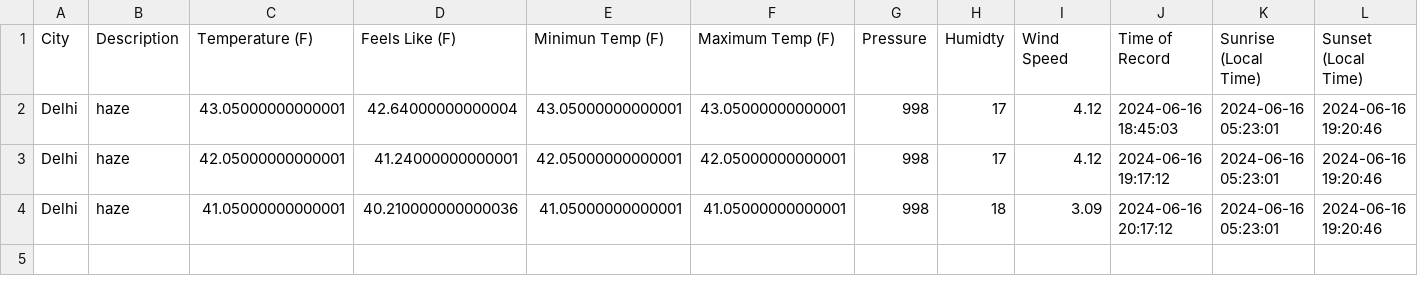
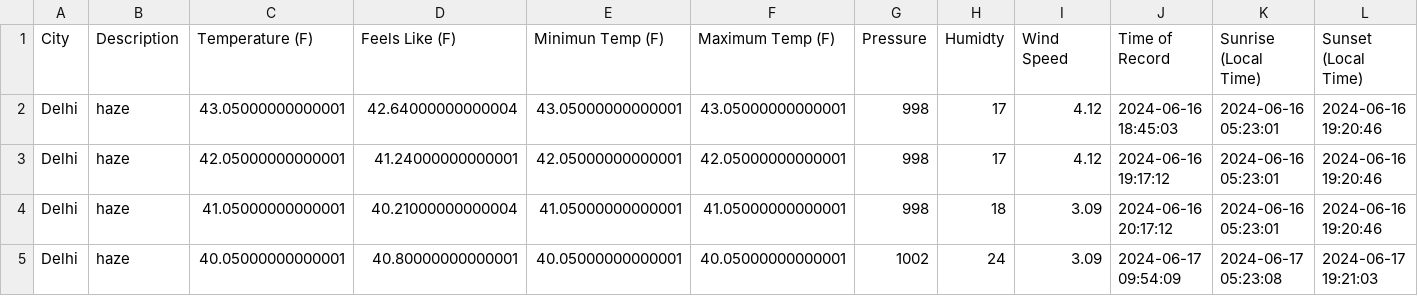
Before and after one commit to Udit-Krishna/etl-pipeline-weather, a CSV file: weather_data/delhi.csv, drawn as a sheet.

```diff
--- a/weather_data/delhi.csv
+++ b/weather_data/delhi.csv
@@ -3,2 +3,3 @@ Delhi,haze,43.05000000000001,42.64000000000004,43.05000000000001,43.050000000000
 Delhi,haze,42.05000000000001,41.24000000000001,42.05000000000001,42.05000000000001,998,17,4.12,2024-06-16 19:17:12,2024-06-16 05:23:01,2024-06-16 19:20:46
-Delhi,haze,41.05000000000001,40.210000000000036,41.05000000000001,41.05000000000001,998,18,3.09,2024-06-16 20:17:12,2024-06-16 05:23:01,2024-06-16 19:20:46
+Delhi,haze,41.05000000000001,40.21000000000004,41.05000000000001,41.05000000000001,998,18,3.09,2024-06-16 20:17:12,2024-06-16 05:23:01,2024-06-16 19:20:46
+Delhi,haze,40.05000000000001,40.80000000000001,40.05000000000001,40.05000000000001,1002,24,3.09,2024-06-17 09:54:09,2024-06-17 05:23:08,2024-06-17 19:21:03
```
Also changed, not shown: weather_data/bengaluru.csv, weather_data/chennai.csv, 34 other files.
